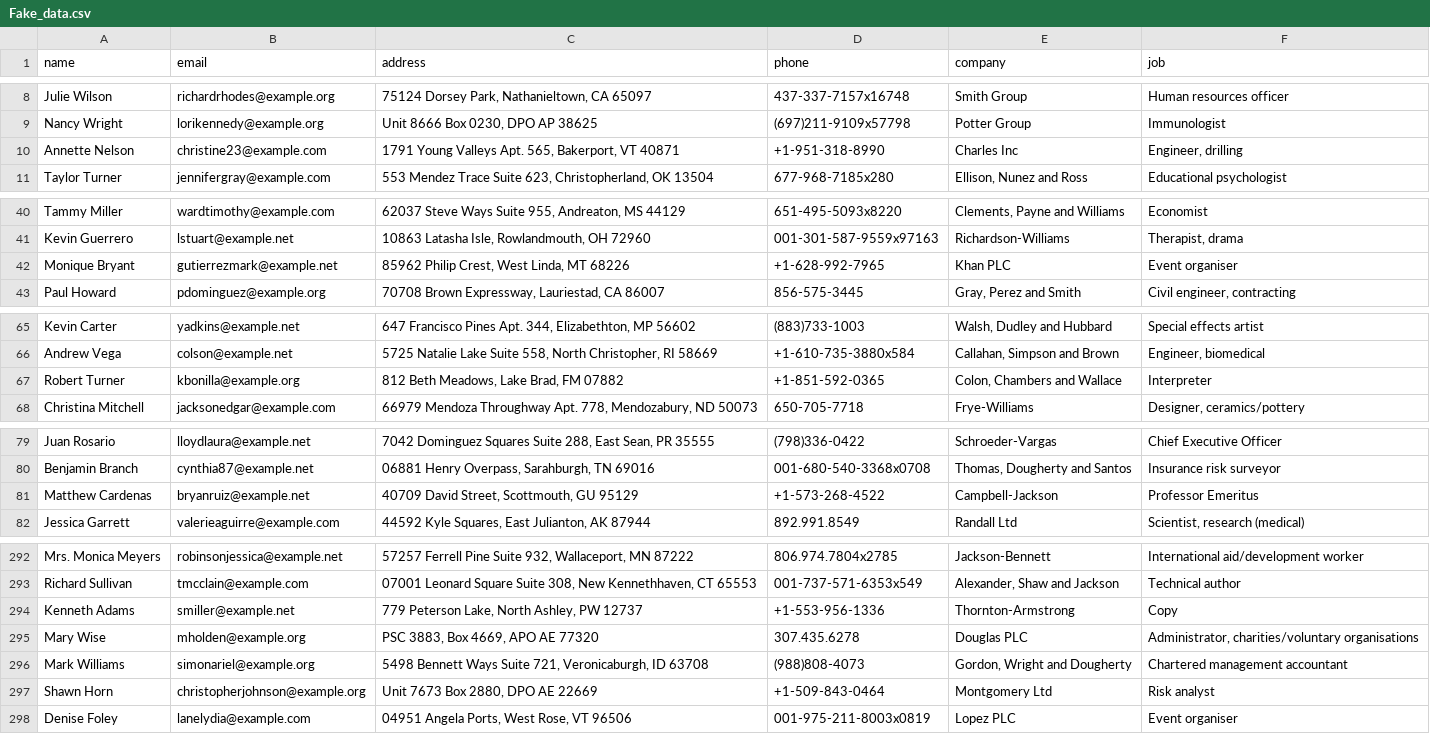
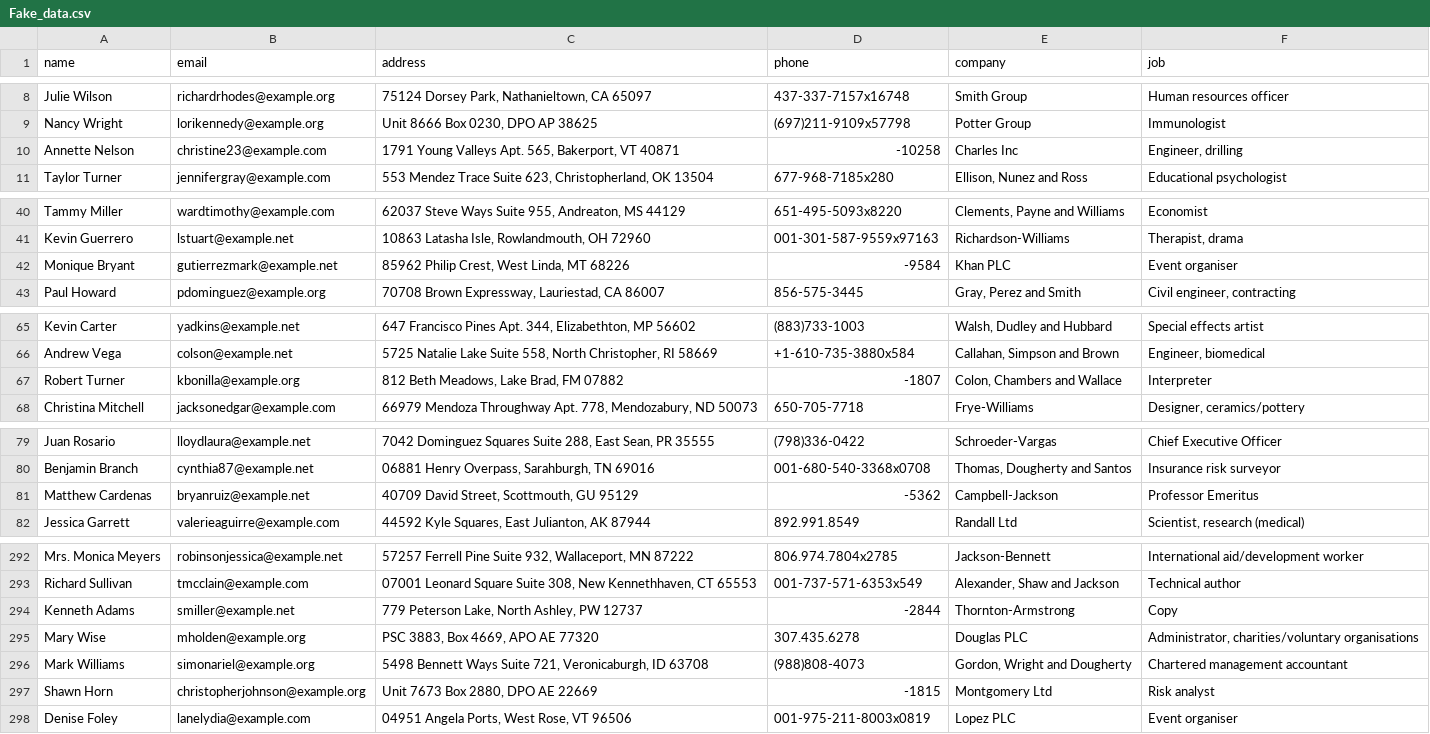
Before and after one commit to SabarishRajan14/PySpark_Code_Generating_Agent, a CSV file: Fake_data.csv, drawn as a sheet; only a part is shown, gaps mark what is left out; the diff covers the shown part only.

```diff
--- a/Fake_data.csv
+++ b/Fake_data.csv
@@ -9,3 +9,3 @@ Julie Wilson,richardrhodes@example.org,"75124 Dorsey Park, Nathanieltown, CA 650
 Nancy Wright,lorikennedy@example.org,"Unit 8666 Box 0230, DPO AP 38625",(697)211-9109x57798,Potter Group,Immunologist
-Annette Nelson,christine23@example.com,"1791 Young Valleys Apt. 565, Bakerport, VT 40871",+1-951-318-8990,Charles Inc,"Engineer, drilling"
+Annette Nelson,christine23@example.com,"1791 Young Valleys Apt. 565, Bakerport, VT 40871",-10258,Charles Inc,"Engineer, drilling"
 Taylor Turner,jennifergray@example.com,"553 Mendez Trace Suite 623, Christopherland, OK 13504",677-968-7185x280,"Ellison, Nunez and Ross",Educational psychologist
@@ -41,3 +41,3 @@ Tammy Miller,wardtimothy@example.com,"62037 Steve Ways Suite 955, Andreaton, MS
 Kevin Guerrero,lstuart@example.net,"10863 Latasha Isle, Rowlandmouth, OH 72960",001-301-587-9559x97163,Richardson-Williams,"Therapist, drama"
-Monique Bryant,gutierrezmark@example.net,"85962 Philip Crest, West Linda, MT 68226",+1-628-992-7965,Khan PLC,Event organiser
+Monique Bryant,gutierrezmark@example.net,"85962 Philip Crest, West Linda, MT 68226",-9584,Khan PLC,Event organiser
 Paul Howard,pdominguez@example.org,"70708 Brown Expressway, Lauriestad, CA 86007",856-575-3445,"Gray, Perez and Smith","Civil engineer, contracting"
@@ -66,3 +66,3 @@ Kevin Carter,yadkins@example.net,"647 Francisco Pines Apt. 344, Elizabethton, MP
 Andrew Vega,colson@example.net,"5725 Natalie Lake Suite 558, North Christopher, RI 58669",+1-610-735-3880x584,"Callahan, Simpson and Brown","Engineer, biomedical"
-Robert Turner,kbonilla@example.org,"812 Beth Meadows, Lake Brad, FM 07882",+1-851-592-0365,"Colon, Chambers and Wallace",Interpreter
+Robert Turner,kbonilla@example.org,"812 Beth Meadows, Lake Brad, FM 07882",-1807,"Colon, Chambers and Wallace",Interpreter
 Christina Mitchell,jacksonedgar@example.com,"66979 Mendoza Throughway Apt. 778, Mendozabury, ND 50073",650-705-7718,Frye-Williams,"Designer, ceramics/pottery"
@@ -80,3 +80,3 @@ Juan Rosario,lloydlaura@example.net,"7042 Dominguez Squares Suite 288, East Sean
 Benjamin Branch,cynthia87@example.net,"06881 Henry Overpass, Sarahburgh, TN 69016",001-680-540-3368x0708,"Thomas, Dougherty and Santos",Insurance risk surveyor
-Matthew Cardenas,bryanruiz@example.net,"40709 David Street, Scottmouth, GU 95129",+1-573-268-4522,Campbell-Jackson,Professor Emeritus
+Matthew Cardenas,bryanruiz@example.net,"40709 David Street, Scottmouth, GU 95129",-5362,Campbell-Jackson,Professor Emeritus
 Jessica Garrett,valerieaguirre@example.com,"44592 Kyle Squares, East Julianton, AK 87944",892.991.8549,Randall Ltd,"Scientist, research (medical)"
@@ -293,6 +293,6 @@ Mrs. Monica Meyers,robinsonjessica@example.net,"57257 Ferrell Pine Suite 932, Wa
 Richard Sullivan,tmcclain@example.com,"07001 Leonard Square Suite 308, New Kennethhaven, CT 65553",001-737-571-6353x549,"Alexander, Shaw and Jackson",Technical author
-Kenneth Adams,smiller@example.net,"779 Peterson Lake, North Ashley, PW 12737",+1-553-956-1336,Thornton-Armstrong,Copy
+Kenneth Adams,smiller@example.net,"779 Peterson Lake, North Ashley, PW 12737",-2844,Thornton-Armstrong,Copy
 Mary Wise,mholden@example.org,"PSC 3883, Box 4669, APO AE 77320",307.435.6278,Douglas PLC,"Administrator, charities/voluntary organisations"
 Mark Williams,simonariel@example.org,"5498 Bennett Ways Suite 721, Veronicaburgh, ID 63708",(988)808-4073,"Gordon, Wright and Dougherty",Chartered management accountant
-Shawn Horn,christopherjohnson@example.org,"Unit 7673 Box 2880, DPO AE 22669",+1-509-843-0464,Montgomery Ltd,Risk analyst
+Shawn Horn,christopherjohnson@example.org,"Unit 7673 Box 2880, DPO AE 22669",-1815,Montgomery Ltd,Risk analyst
 Denise Foley,lanelydia@example.com,"04951 Angela Ports, West Rose, VT 96506",001-975-211-8003x0819,Lopez PLC,Event organiser
```
Also changed, not shown: 13 edited cells elsewhere in this file, 1 other file.
